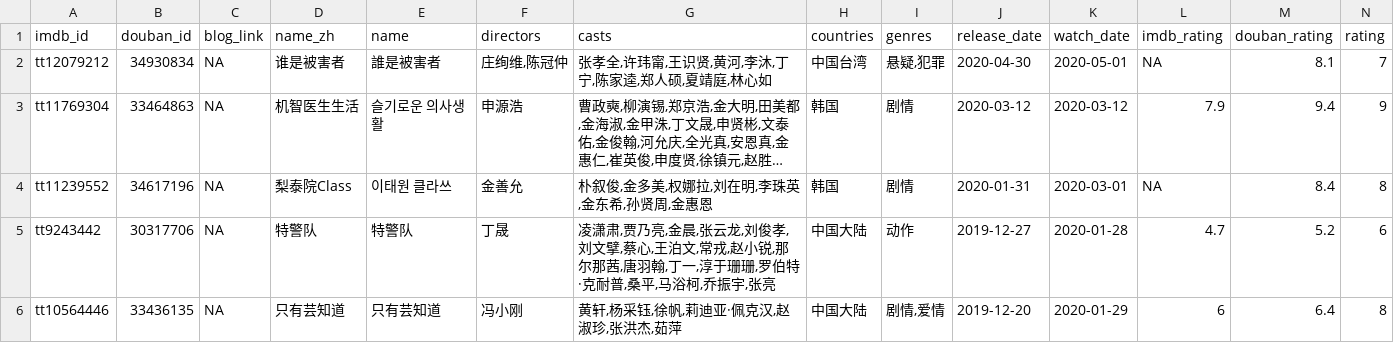
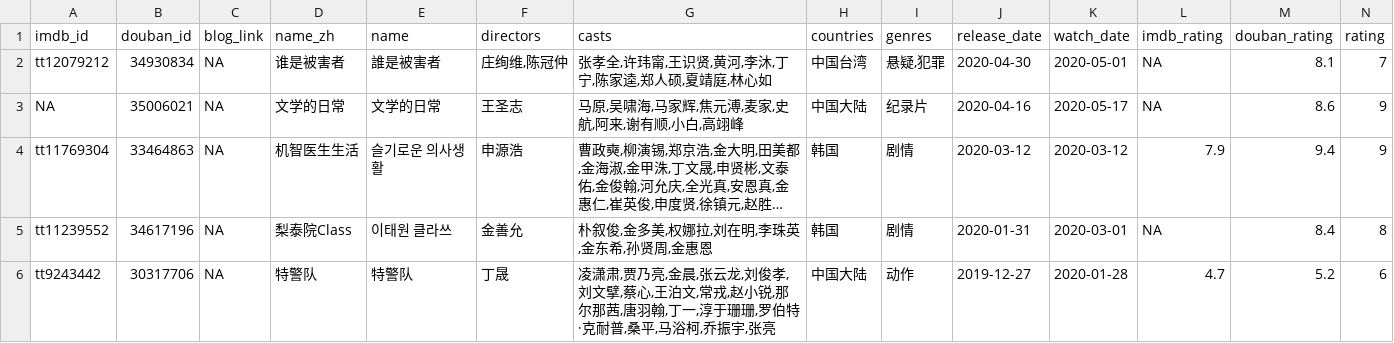
Before and after one commit to leovan/leovan.me, a TSV file: static/data/videos.tsv, drawn as a sheet; only a part is shown; the shorter side is filled out with more unchanged rows; long unchanged cells end in …; rows hold the shown columns only; the diff names each change by its address in the sheet, - before the commit and + after, or states it on an @@ line.

Commit message:
update video

```diff
--- a/static/data/videos.tsv
+++ b/static/data/videos.tsv
+row 3: NA | 35006021 | NA | 文学的日常 | 文学的日常 | 王圣志 | 马原,吴啸海,马家辉,焦元溥,麦家,史航,阿来,谢有顺,小白,高翊峰 | 中国大陆 | 纪录片 | 2020-04-16 | 2020-05-17 | NA | 8.6 | 9
```
Also changed, not shown: 1 other file.
